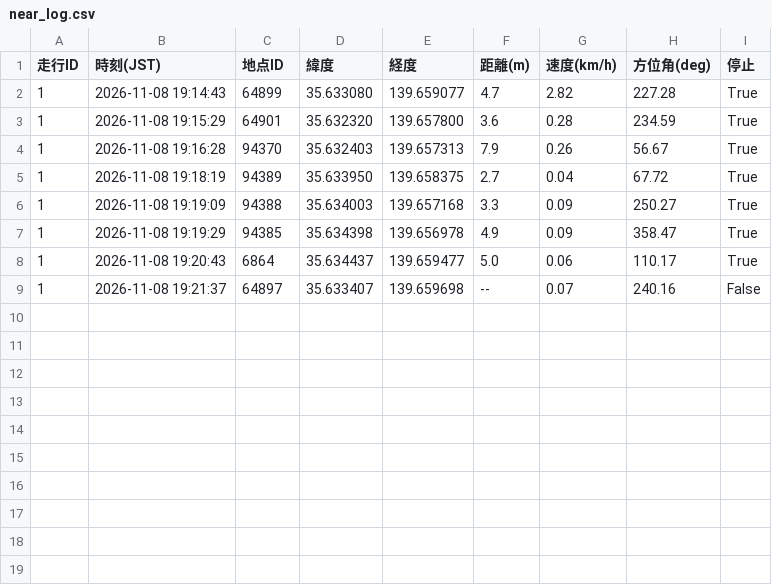
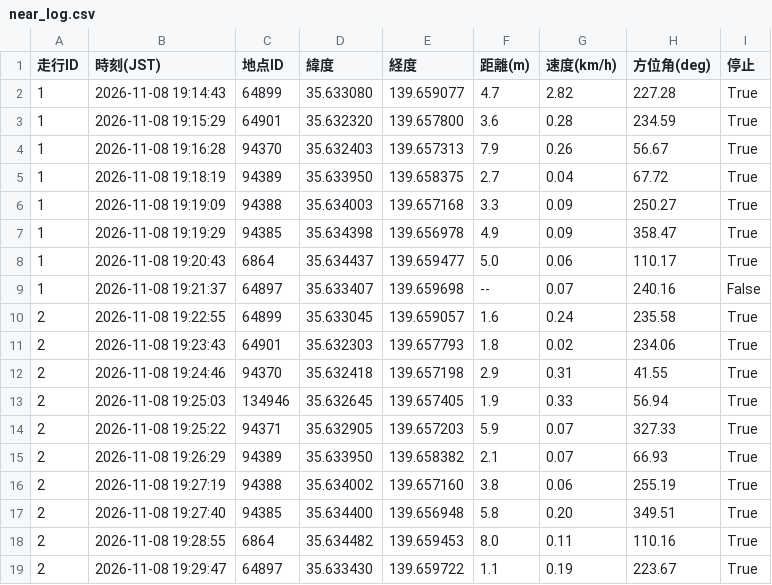
Before and after one commit to tT71lBbM/bicycle-stop-score, a CSV file: near_log.csv, drawn as a sheet.

```diff
--- a/near_log.csv
+++ b/near_log.csv
@@ -9 +9,11 @@
 1,2026-11-08 19:21:37,64897,35.633407,139.659698,--,0.07,240.16,False
+2,2026-11-08 19:22:55,64899,35.633045,139.659057,1.6,0.24,235.58,True
+2,2026-11-08 19:23:43,64901,35.632303,139.657793,1.8,0.02,234.06,True
+2,2026-11-08 19:24:46,94370,35.632418,139.657198,2.9,0.31,41.55,True
+2,2026-11-08 19:25:03,134946,35.632645,139.657405,1.9,0.33,56.94,True
+2,2026-11-08 19:25:22,94371,35.632905,139.657203,5.9,0.07,327.33,True
+2,2026-11-08 19:26:29,94389,35.633950,139.658382,2.1,0.07,66.93,True
+2,2026-11-08 19:27:19,94388,35.634002,139.657160,3.8,0.06,255.19,True
+2,2026-11-08 19:27:40,94385,35.634400,139.656948,5.8,0.20,349.51,True
+2,2026-11-08 19:28:55,6864,35.634482,139.659453,8.0,0.11,110.16,True
+2,2026-11-08 19:29:47,64897,35.633430,139.659722,1.1,0.19,223.67,True
```
Also changed, not shown: 2 other files.
